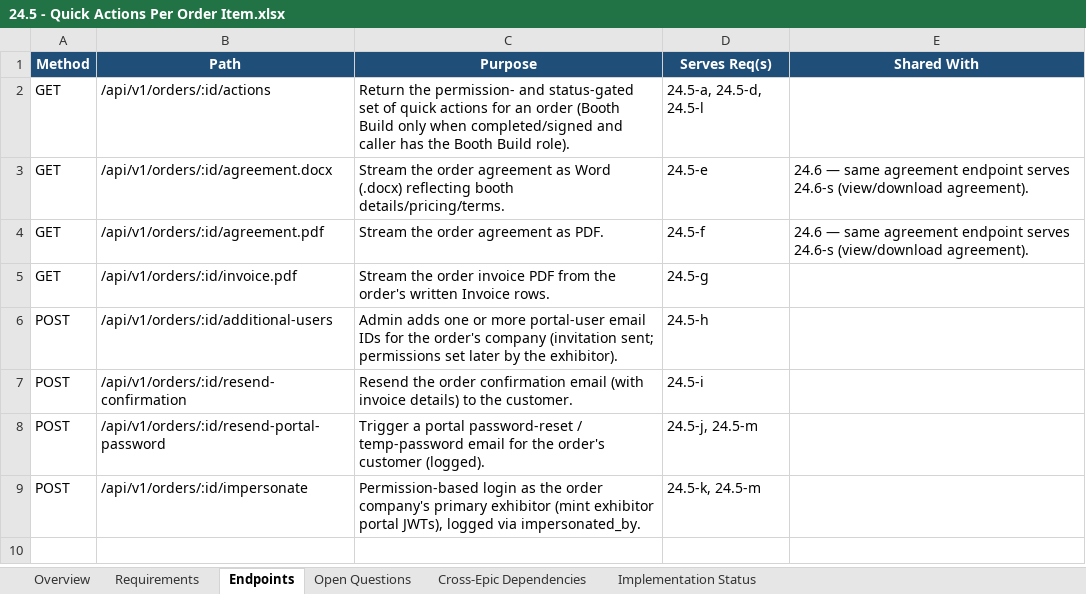
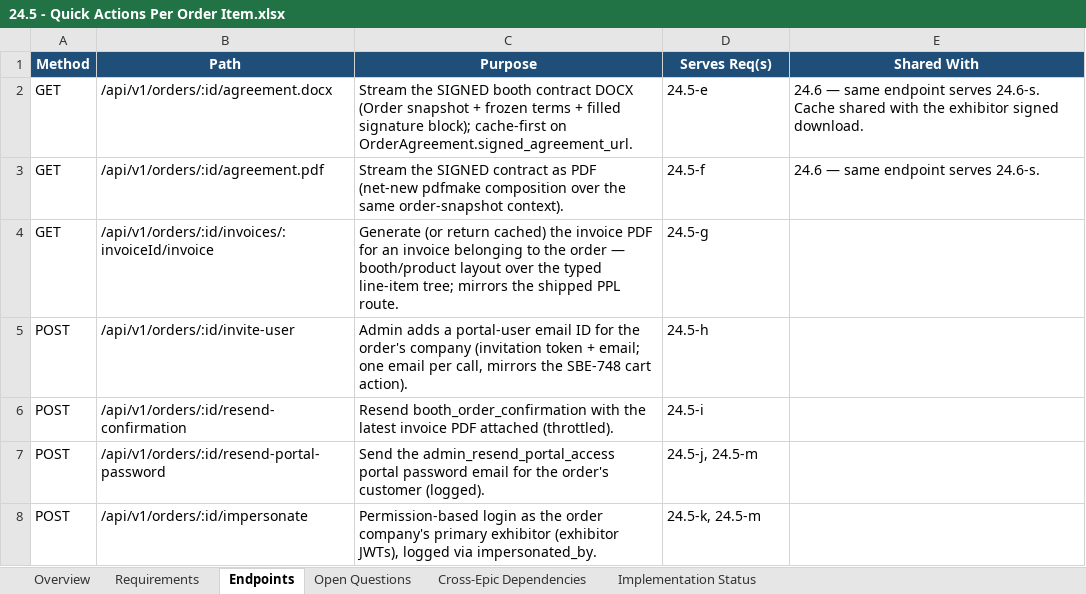
Before and after one commit to prantikUIPL/sbe-backend-workspace, an Excel workbook: order_management/24.5-quick-actions-per-order-item/24.5 - Quick Actions Per Order Item.xlsx, sheet Endpoints, drawn as a sheet; values as stored, in another font and other column widths than the file's, no borders; removed rows and columns are numbered as before the commit, all else as after; the diff names each change by its address in the sheet, - before the commit and + after, or states it on an @@ line.

Commit message:
docs(order-management): confirm 24.5 scope — 7 routes, signed agreement, per-invoice PPL mirror; defer Booth Build; flag 24.5-h clause for BA

```diff
--- a/order_management/24.5-quick-actions-per-order-item/24.5 - Quick Actions Per Order Item.xlsx (sheet Endpoints)
+++ b/order_management/24.5-quick-actions-per-order-item/24.5 - Quick Actions Per Order Item.xlsx (sheet Endpoints)
-row 2: GET | /api/v1/orders/:id/actions | Return the permission- and status-gated set of quick actions for an order (Booth Build only when completed/signed and caller has the Booth Build role). | 24.5-a, 24.5-d, 24.5-l
-C2 (Purpose): Stream the order agreement as Word (.docx) reflecting booth details/pricing/terms.
+C2 (Purpose): Stream the SIGNED booth contract DOCX (Order snapshot + frozen terms + filled signature block); cache-first on OrderAgreement.signed_agreement_url.
-E2 (Shared With): …— same agreement endpoint serves 24.6-s (view/download agreement).
+E2 (Shared With): …— same endpoint serves 24.6-s. Cache shared with the exhibitor signed download.
-C3 (Purpose): Stream the order agreement as PDF.
+C3 (Purpose): Stream the SIGNED contract as PDF (net-new pdfmake composition over the same order-snapshot context).
-E3 (Shared With): …— same agreement endpoint serves 24.6-s (view/download agreement).
+E3 (Shared With): …— same endpoint serves 24.6-s.
-B4 (Path): /api/v1/orders/:id/invoice.pdf
+B4 (Path): /api/v1/orders/:id/invoices/:invoiceId/invoice
-C4 (Purpose): Stream the order invoice PDF from the order's written Invoice rows.
+C4 (Purpose): Generate (or return cached) the invoice PDF for an invoice belonging to the order — booth/product layout over the typed line-item tree; mirrors the shipped PPL route.
-B5 (Path): /api/v1/orders/:id/additional-users
+B5 (Path): /api/v1/orders/:id/invite-user
-C5 (Purpose): Admin adds one or more portal-user email IDs for the order's company (invitation sent; permissions set later by the exhibitor).
+C5 (Purpose): Admin adds a portal-user email ID for the order's company (invitation token + email; one email per call, mirrors the SBE-748 cart action).
-C6 (Purpose): Resend the order confirmation email (with invoice details) to the customer.
+C6 (Purpose): Resend booth_order_confirmation with the latest invoice PDF attached (throttled).
-C7 (Purpose): Trigger a portal password-reset / temp-password email for…
+C7 (Purpose): Send the admin_resend_portal_access portal password email for…
-C8 (Purpose): …primary exhibitor (mint exhibitor portal JWTs), logged…
+C8 (Purpose): …primary exhibitor (exhibitor JWTs), logged…
```
Also changed, not shown: sheet Requirements, sheet Implementation Status, sheet Open Questions, sheet Overview, order_management/_Order Management - Feasibility Summary.xlsx, 2 other files.
